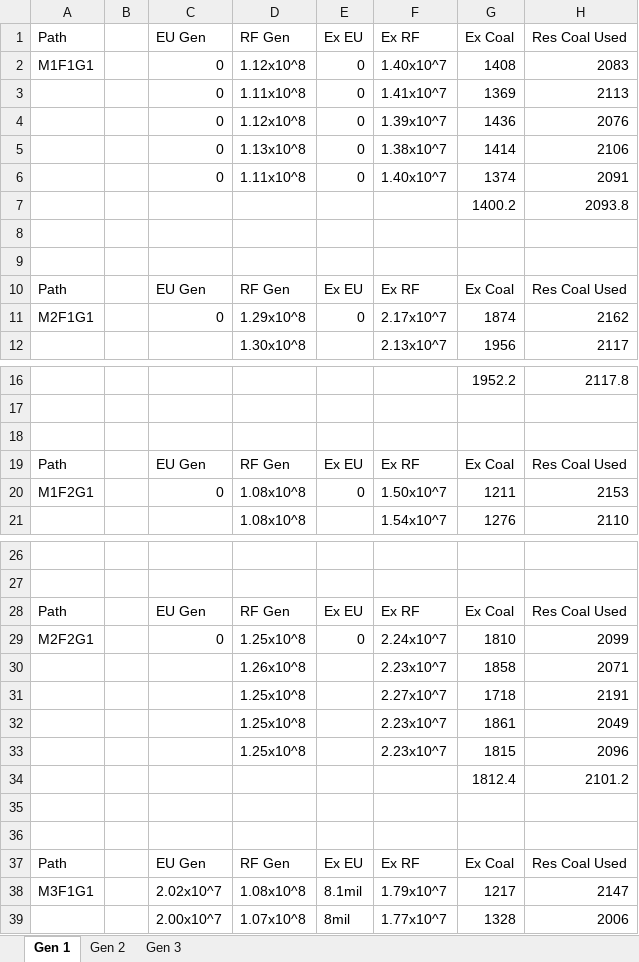
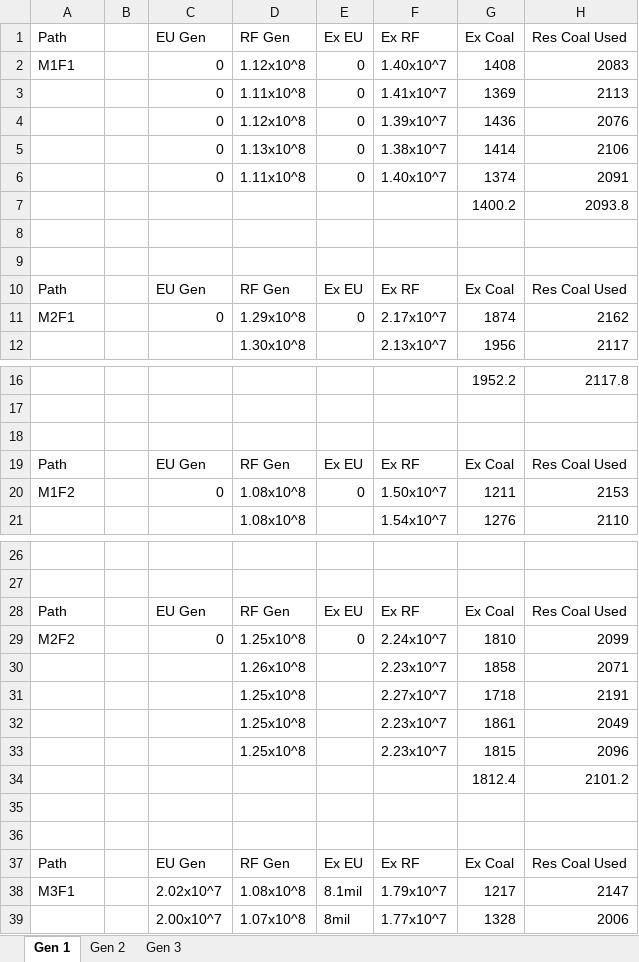
Before and after one commit to chaostheory1994/CS1538-Term-Project, an Excel workbook: Raw_Data_First_Runs.xlsx, sheet Gen 1, drawn as a sheet; only a part is shown, gaps mark what is left out; values as stored, in another font and other column widths than the file's, no borders; charts and pictures not drawn; the diff covers the shown part only; the diff names each change by its address in the sheet, - before the commit and + after, or states it on an @@ line.

```diff
--- a/Raw_Data_First_Runs.xlsx (sheet Gen 1)
+++ b/Raw_Data_First_Runs.xlsx (sheet Gen 1)
-A2 (Path): M1F1G1
+A2 (Path): M1F1
-A11 (Path): M2F1G1
+A11 (Path): M2F1
-A20 (Path): M1F2G1
+A20 (Path): M1F2
-A29 (Path): M2F2G1
+A29 (Path): M2F2
-A38 (Path): M3F1G1
+A38 (Path): M3F1
```
Also changed, not shown: 29 added rows and 7 edited cells elsewhere in this sheet, charts or pictures.
